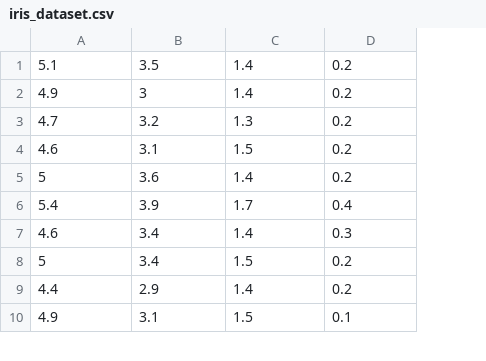
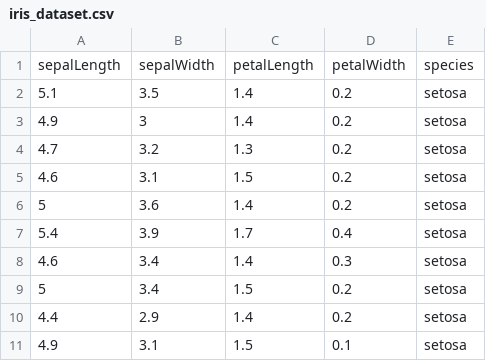
Before and after one commit to QuaranTeam2021/HD-Viz, a CSV file: data_test/iris_dataset.csv, drawn as a sheet; only a part is shown; addresses are those after the commit; the diff names each change by its address in the sheet, - before the commit and + after, or states it on an @@ line.

```diff
--- a/data_test/iris_dataset.csv
+++ b/data_test/iris_dataset.csv
+column E, rows 2-11: all setosa
+row 1: sepalLength | sepalWidth | petalLength | petalWidth | species
```
Also changed, not shown: 5 other files.
